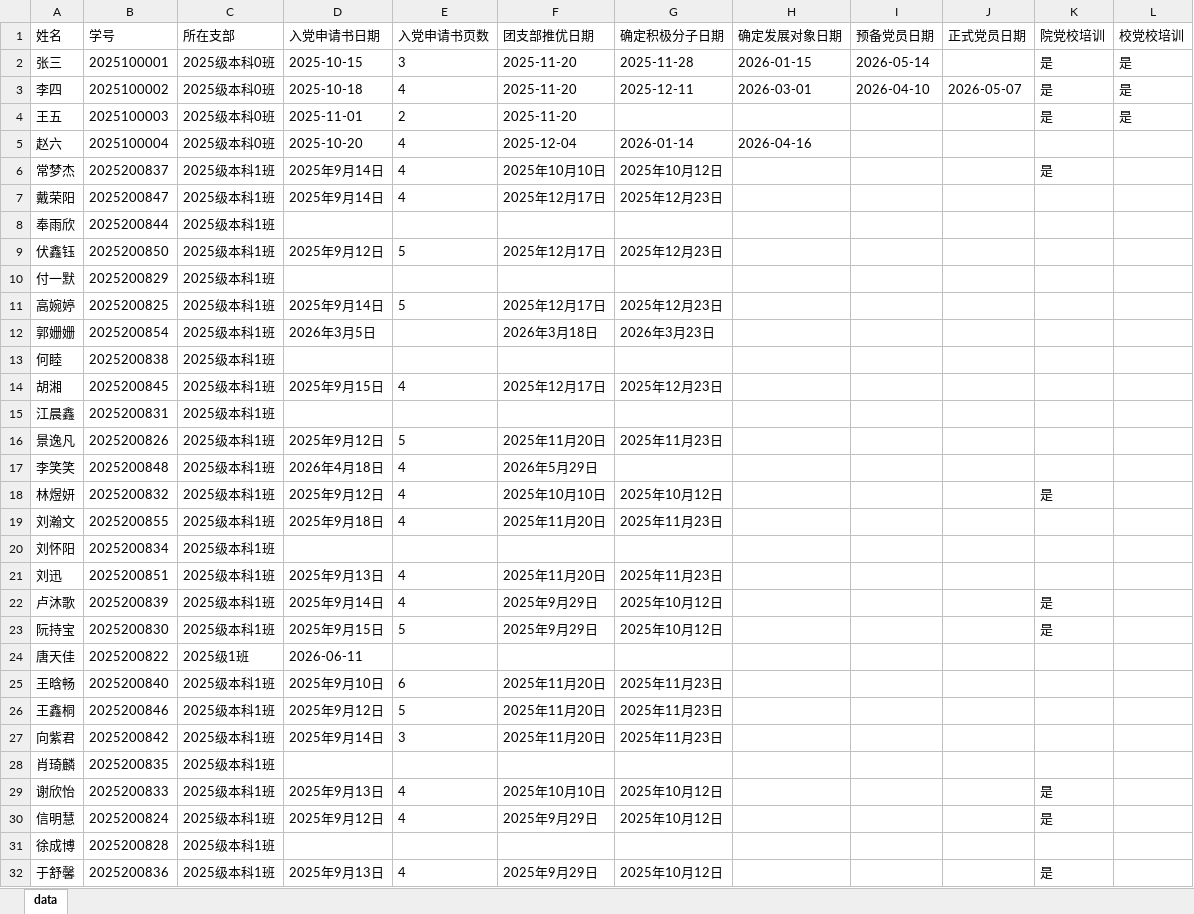
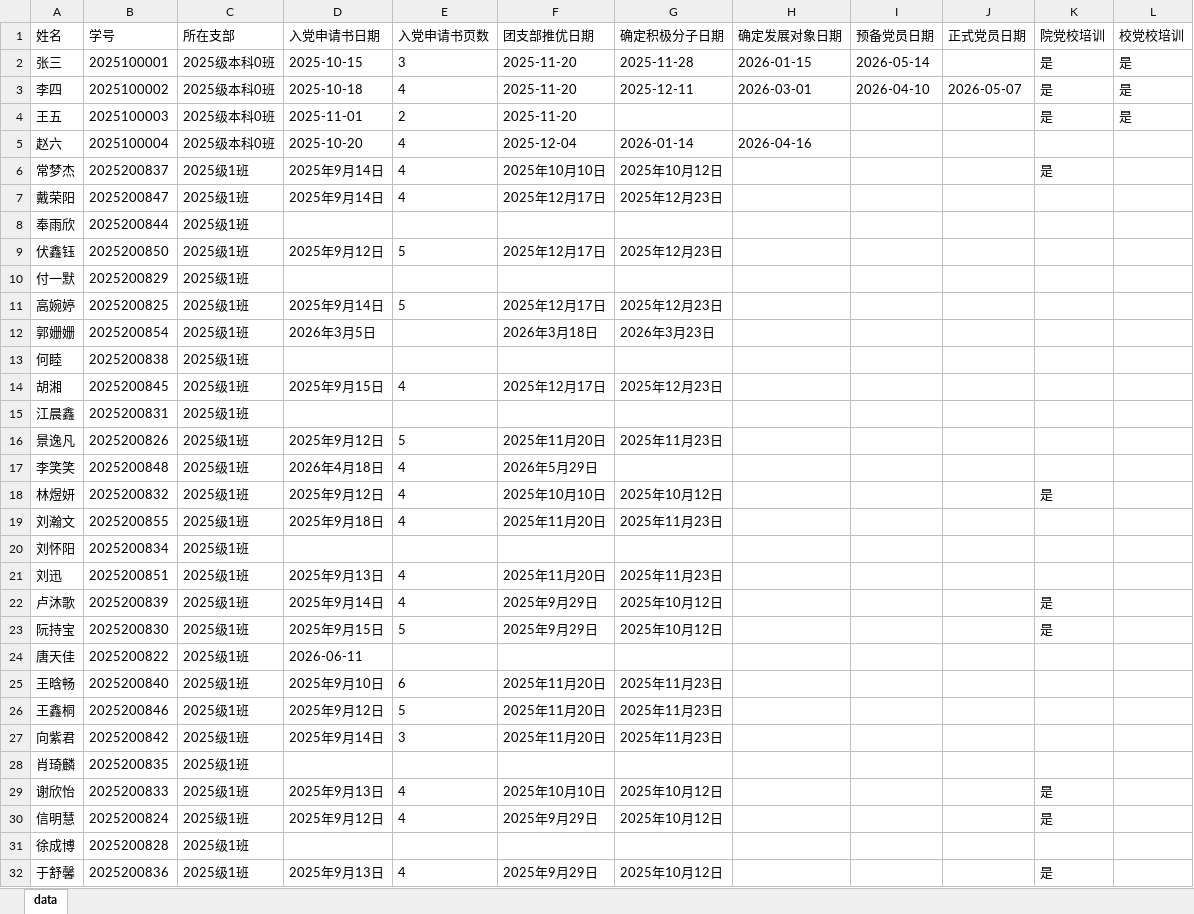
Before and after one commit to EliotRyan/party_progress, an Excel workbook: data.xlsx, sheet data, drawn as a sheet; only a part is shown; values as stored, in another font and other column widths than the file's, no borders; the diff covers the shown part only; the diff names each change by its address in the sheet, - before the commit and + after, or states it on an @@ line.

Commit message:
更新data.xlsx

```diff
--- a/data.xlsx (sheet data)
+++ b/data.xlsx (sheet data)
-C6:C23 (所在支部): 2025级本科1班
+C6:C23 (所在支部): 2025级1班
-C25:C32 (所在支部): 2025级本科1班
+C25:C32 (所在支部): 2025级1班
```
Also changed, not shown: 7 edited cells elsewhere in this sheet.
